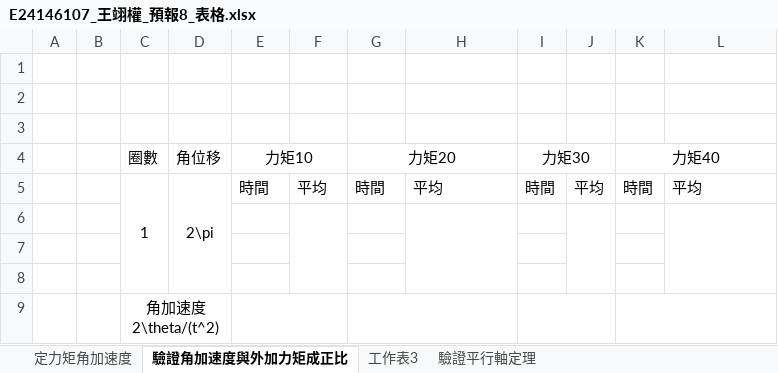
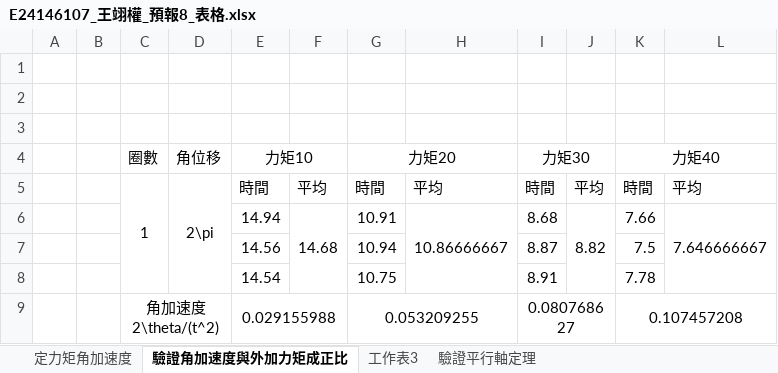
Before and after one commit to GGGPPL/school, an Excel workbook: one up/普物實驗/Lab8 角速度、外加力矩及轉動慣量關係/E24146107_王翊權_預報8_表格.xlsx, sheet 驗證角加速度與外加力矩成正比, drawn as a sheet; values as stored, in another font and other column widths than the file's, no borders; removed rows and columns are numbered as before the commit, all else as after; the diff names each change by its address in the sheet, - before the commit and + after, or states it on an @@ line.

```diff
--- a/one up/普物實驗/Lab8 角速度、外加力矩及轉動慣量關係/E24146107_王翊權_預報8_表格.xlsx (sheet 驗證角加速度與外加力矩成正比)
+++ b/one up/普物實驗/Lab8 角速度、外加力矩及轉動慣量關係/E24146107_王翊權_預報8_表格.xlsx (sheet 驗證角加速度與外加力矩成正比)
-row 6: (empty)
+row 6:  |  |  |  | 14.94 | 14.68 | 10.91 | 10.86666667 | 8.68 | 8.82 | 7.66 | 7.646666667
-row 7: (empty)
+row 7:  |  |  |  | 14.56 |  | 10.94 |  | 8.87 |  | 7.5
-row 8: (empty)
+row 8:  |  |  |  | 14.54 |  | 10.75 |  | 8.91 |  | 7.78
-row 9:  |  | 角加速度2\theta/(t^2)
+row 9:  |  | 角加速度2\theta/(t^2) |  | 0.029155988 |  | 0.053209255 |  | 0.080768627 |  | 0.107457208
```
Also changed, not shown: sheet 定力矩角加速度, sheet 工作表3, sheet 驗證平行軸定理, charts or pictures, 1 other file.
